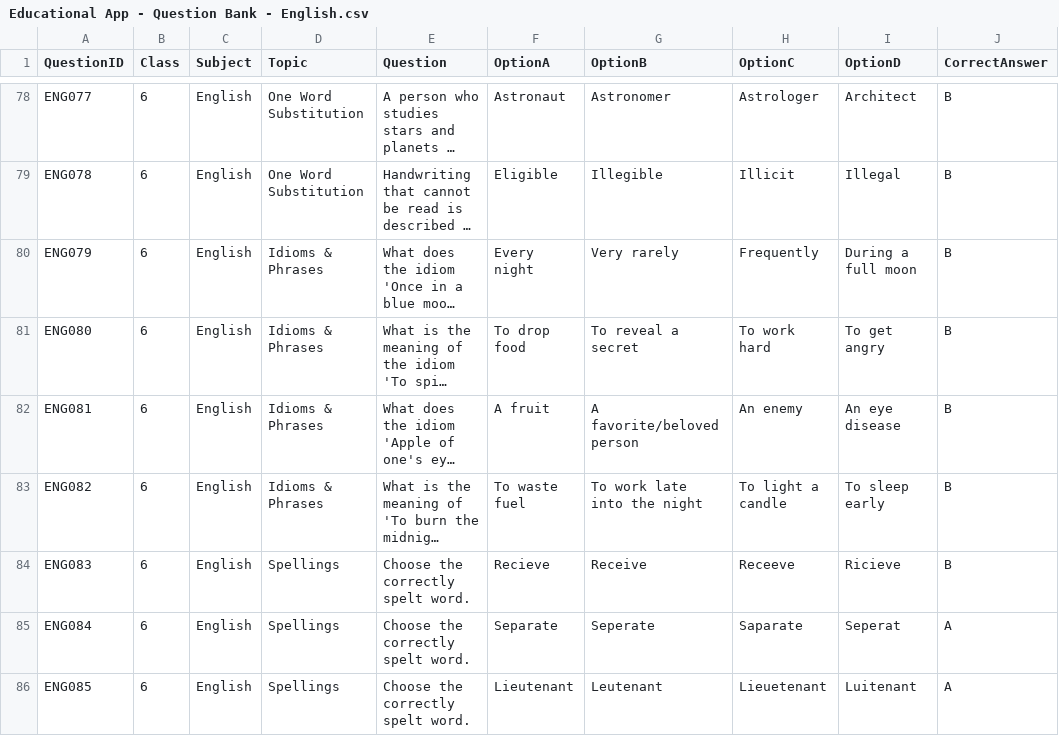
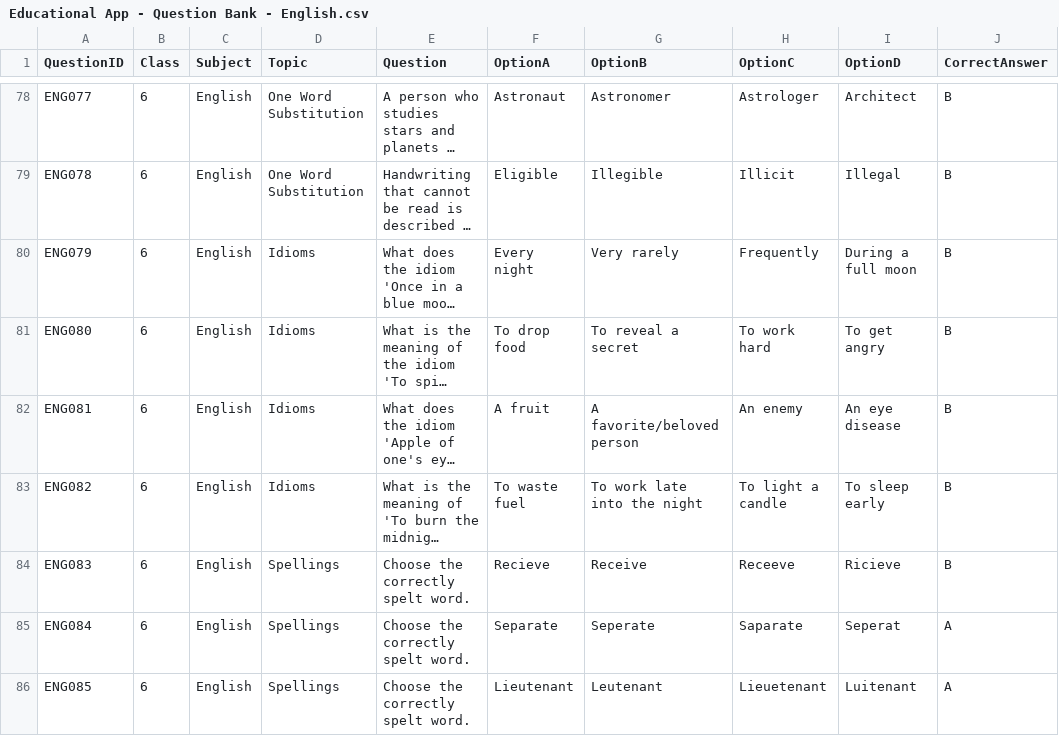
Before and after one commit to Techy-Abhay/edu-app, a CSV file: master_data/Educational App - Question Bank - English.csv, drawn as a sheet; only a part is shown, gaps mark what is left out; long unchanged cells end in …; the diff covers the shown part only; the diff names each change by its address in the sheet, - before the commit and + after, or states it on an @@ line.

```diff
--- a/master_data/Educational App - Question Bank - English.csv
+++ b/master_data/Educational App - Question Bank - English.csv
-D80:D83 (Topic): Idioms & Phrases
+D80:D83 (Topic): Idioms
```
Also changed, not shown: 49 edited cells elsewhere in this file, master_data/Educational App - Question Bank - Topics.csv, 21 other files.
